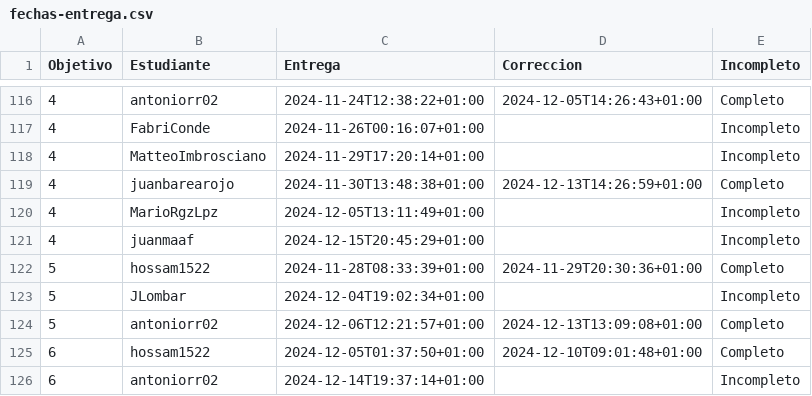
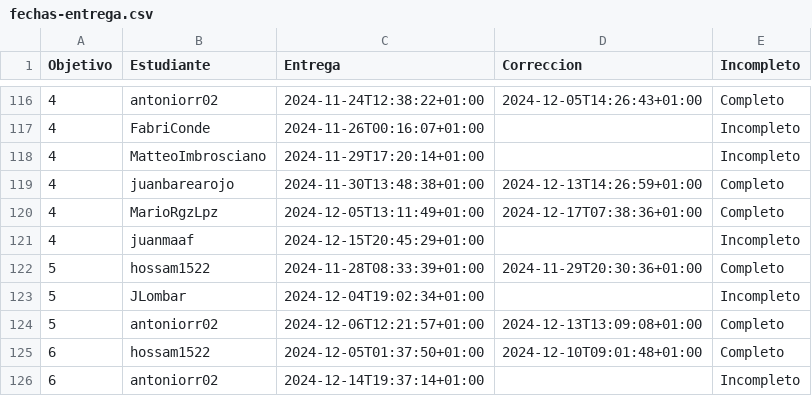
Before and after one commit to mmnuria/IV-, a CSV file: data/fechas-entrega.csv, drawn as a sheet; only a part is shown, gaps mark what is left out.

```diff
--- a/data/fechas-entrega.csv
+++ b/data/fechas-entrega.csv
@@ -119,3 +119,3 @@ Objetivo;Estudiante;Entrega;Correccion;Incompleto
 4; juanbarearojo;2024-11-30T13:48:38+01:00;2024-12-13T14:26:59+01:00;Completo
-4; MarioRgzLpz;2024-12-05T13:11:49+01:00;;Incompleto
+4; MarioRgzLpz;2024-12-05T13:11:49+01:00;2024-12-17T07:38:36+01:00;Completo
 4; juanmaaf;2024-12-15T20:45:29+01:00;;Incompleto
```
Also changed, not shown: 2 other files.
